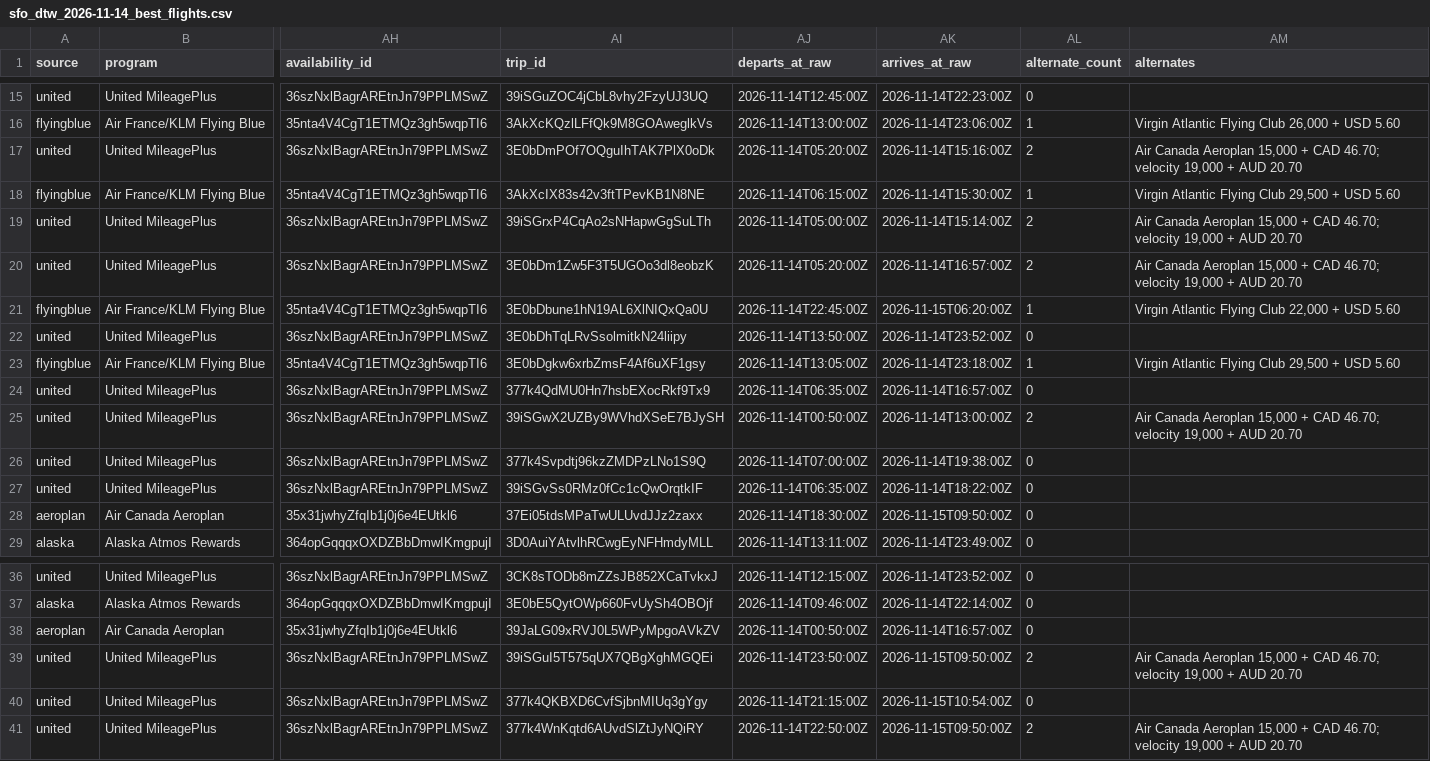
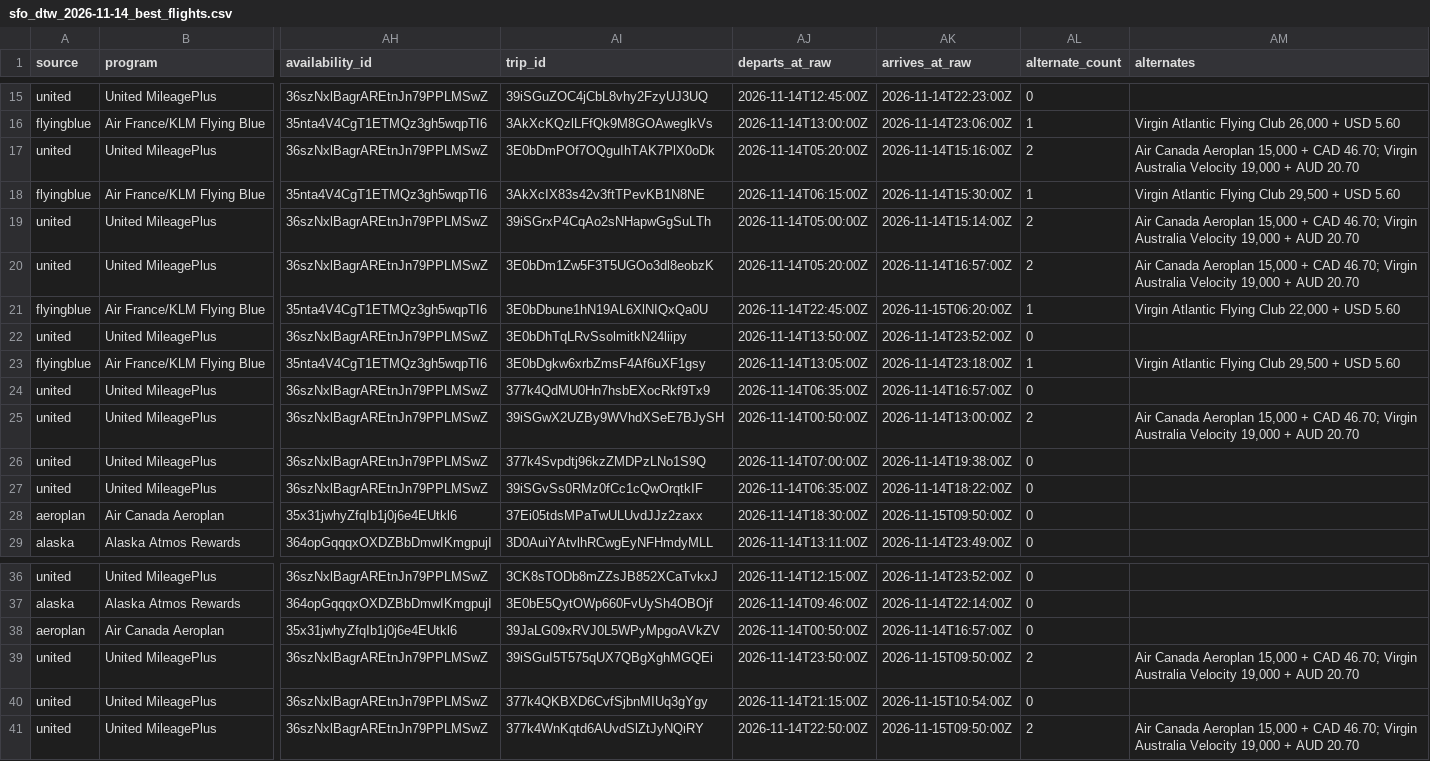
Before and after one commit to deng-cy/flight-search, a CSV file: seat_aero/data/sfo_dtw_2026-11-14_best_flights.csv, drawn as a sheet; only a part is shown, gaps mark what is left out; the diff names each change by its address in the sheet, - before the commit and + after, or states it on an @@ line.

```diff
--- a/seat_aero/data/sfo_dtw_2026-11-14_best_flights.csv
+++ b/seat_aero/data/sfo_dtw_2026-11-14_best_flights.csv
-AM17 (alternates): …CAD 46.70; velocity 19,000 +…
+AM17 (alternates): …CAD 46.70; Virgin Australia Velocity 19,000 +…
-AM19:AM20 (alternates): …CAD 46.70; velocity 19,000 +…
+AM19:AM20 (alternates): …CAD 46.70; Virgin Australia Velocity 19,000 +…
-AM25 (alternates): …CAD 46.70; velocity 19,000 +…
+AM25 (alternates): …CAD 46.70; Virgin Australia Velocity 19,000 +…
-AM39 (alternates): …CAD 46.70; velocity 19,000 +…
+AM39 (alternates): …CAD 46.70; Virgin Australia Velocity 19,000 +…
-AM41 (alternates): …CAD 46.70; velocity 19,000 +…
+AM41 (alternates): …CAD 46.70; Virgin Australia Velocity 19,000 +…
```
Also changed, not shown: seat_aero/data/dtw_sfo_2026-11-29_normalized_full.csv, seat_aero/data/dtw_sfo_2026-11-30_normalized_full.csv, 18 other files.
